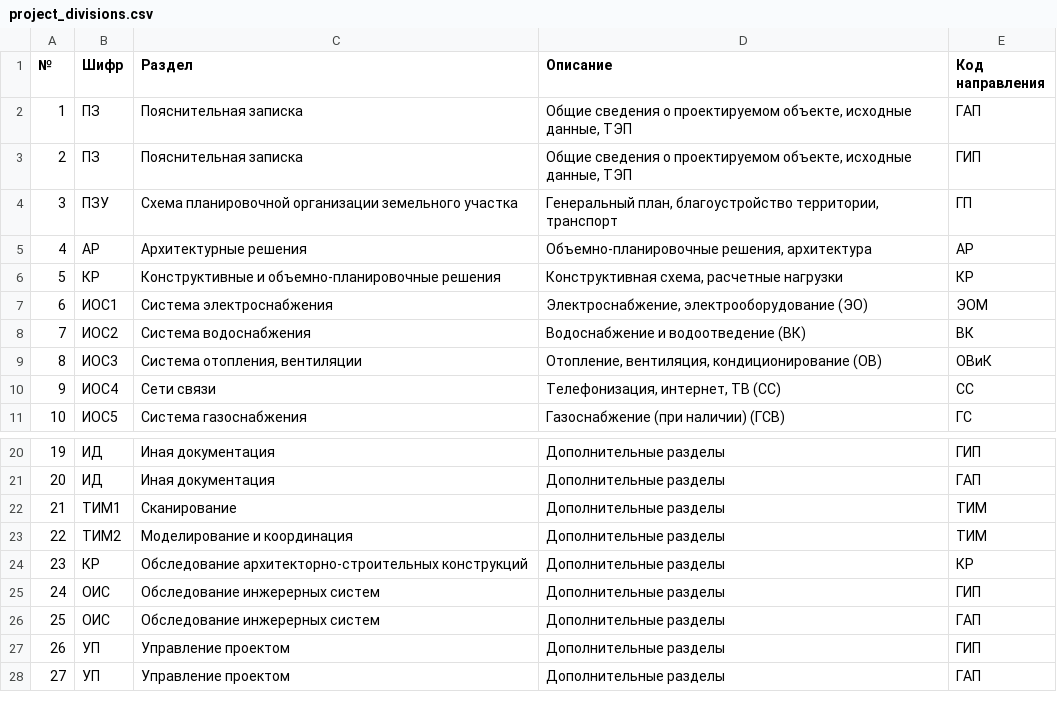
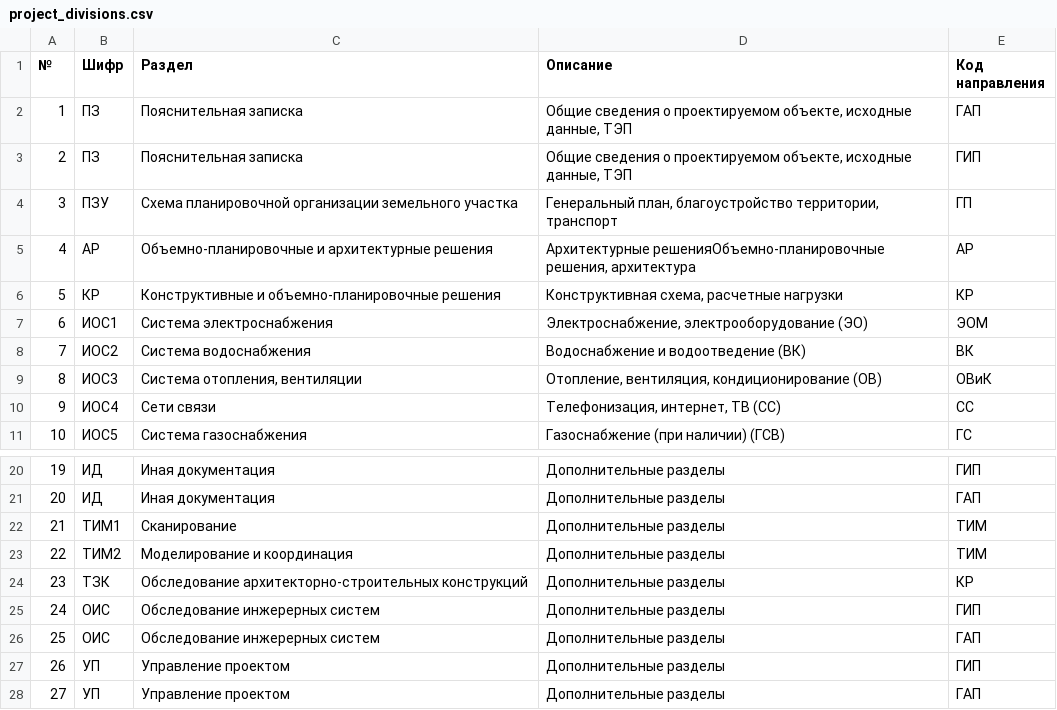
Before and after one commit to Balashoffs/presale, a CSV file: assets/calculator_data/design/debug/project_divisions.csv, drawn as a sheet; only a part is shown, gaps mark what is left out; the diff names each change by its address in the sheet, - before the commit and + after, or states it on an @@ line.

```diff
--- a/assets/calculator_data/design/debug/project_divisions.csv
+++ b/assets/calculator_data/design/debug/project_divisions.csv
-C5 (Раздел): Архитектурные решения
+C5 (Раздел): Объемно-планировочные и архитектурные решения
-D5 (Описание): Объемно-планировочные решения, архитектура
+D5 (Описание): Архитектурные решенияОбъемно-планировочные решения, архитектура
-B24 (Шифр): КР
+B24 (Шифр): ТЗК
```
Also changed, not shown: assets/calculator_data/design/release/project_divisions.csv, 11 other files.
